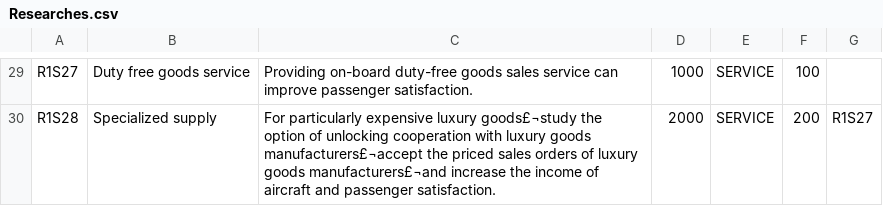
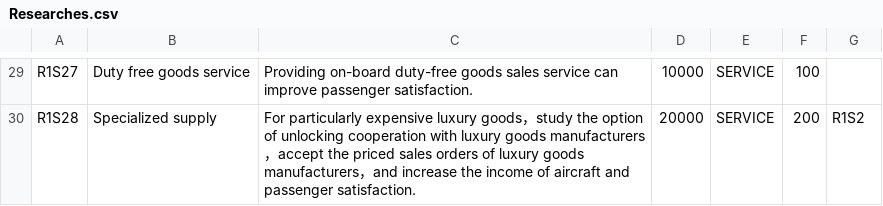
Before and after one commit to EmptyHillStudio/AirMaster, a CSV file: Assets/StreamingAssets/Data/Researches.csv, drawn as a sheet; only a part is shown, gaps mark what is left out; the diff covers the shown part only; the diff names each change by its address in the sheet, - before the commit and + after, or states it on an @@ line.

```diff
--- a/Assets/StreamingAssets/Data/Researches.csv
+++ b/Assets/StreamingAssets/Data/Researches.csv
-D29: 1000
+D29: 10000
-C30: …expensive luxury goods£¬study the option of unlocking cooperation with luxury goods manufacturers£¬accept the priced sales orders of luxury goods manufacturers£¬and increase the…
+C30: …expensive luxury goods，study the option of unlocking cooperation with luxury goods manufacturers，accept the priced sales orders of luxury goods manufacturers，and increase the…
-D30: 2000
+D30: 20000
-G30: R1S27
+G30: R1S2
```
Also changed, not shown: 32 edited cells elsewhere in this file, 25 other files.
